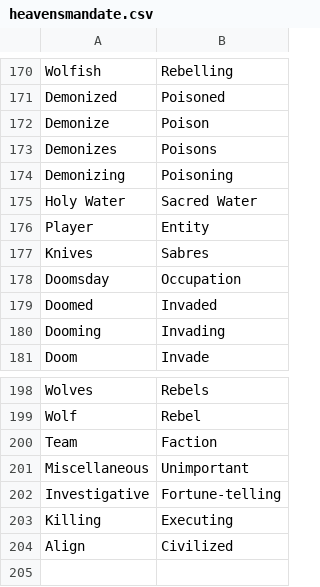
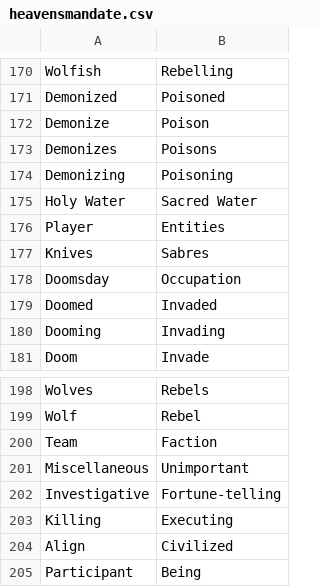
Before and after one commit to WerewolvesRevamped/Packs, a CSV file: Theme/heavensmandate.csv, drawn as a sheet; only a part is shown, gaps mark what is left out.

Commit message:
Update heavensmandate.csv

```diff
--- a/Theme/heavensmandate.csv
+++ b/Theme/heavensmandate.csv
@@ -175,3 +175,3 @@ Demonizing,Poisoning
 Holy Water,Sacred Water
-Player,Entity
+Player,Entities
 Knives,Sabres
@@ -204 +204,2 @@ Killing,Executing
 Align,Civilized
+Participant,Being
```
